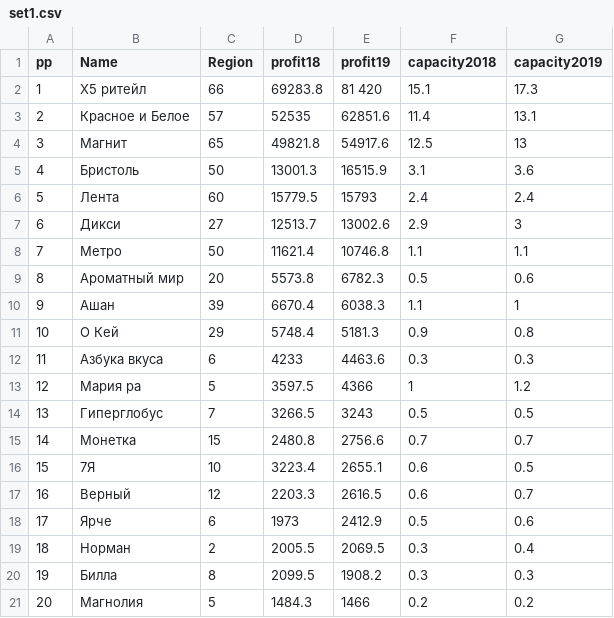
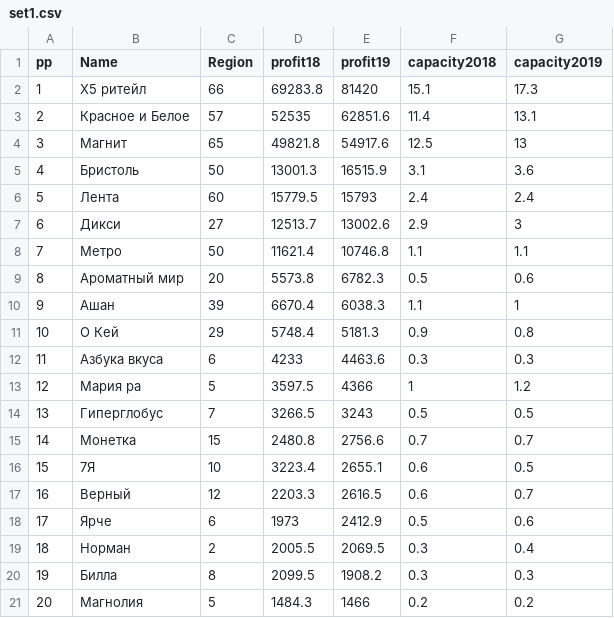
Before and after one commit to VitTuWork/spirt, a CSV file: set1.csv, drawn as a sheet.

Commit message:
Update set1.csv

```diff
--- a/set1.csv
+++ b/set1.csv
@@ -1,3 +1,3 @@
 pp,Name,Region,profit18,profit19,capacity2018,capacity2019
-1,Х5 ритейл,66,69283.8,81 420,15.1,17.3
+1,Х5 ритейл,66,69283.8,81420,15.1,17.3
 2,Красное и Белое,57,52535,62851.6,11.4,13.1
```
